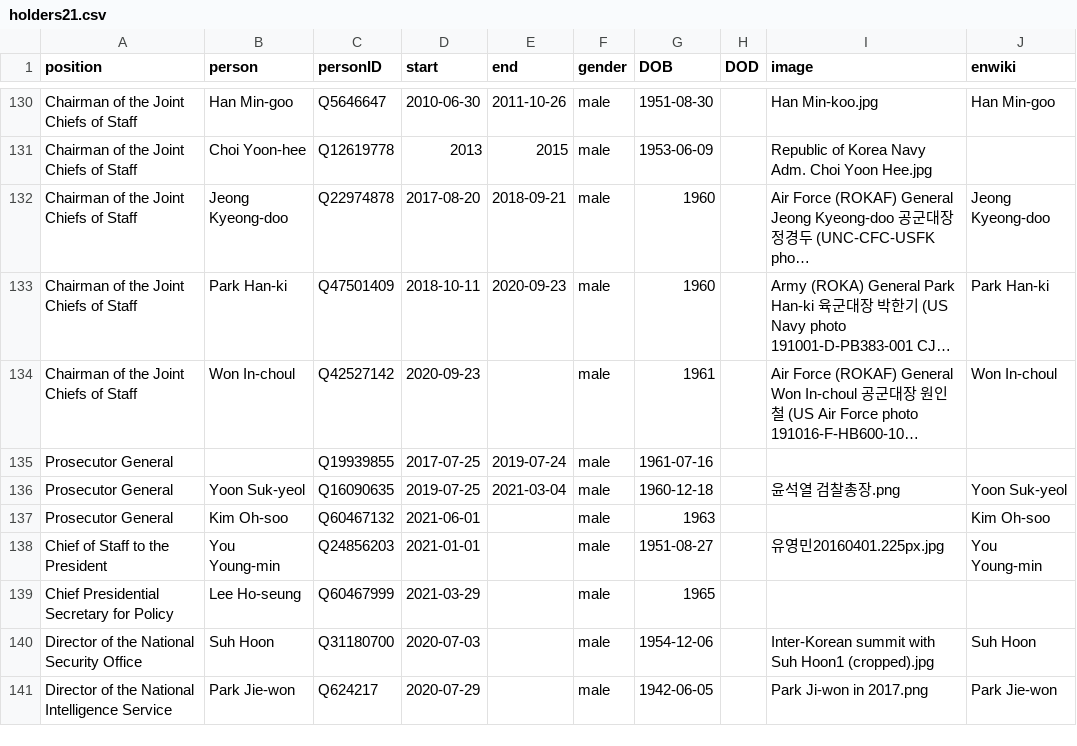
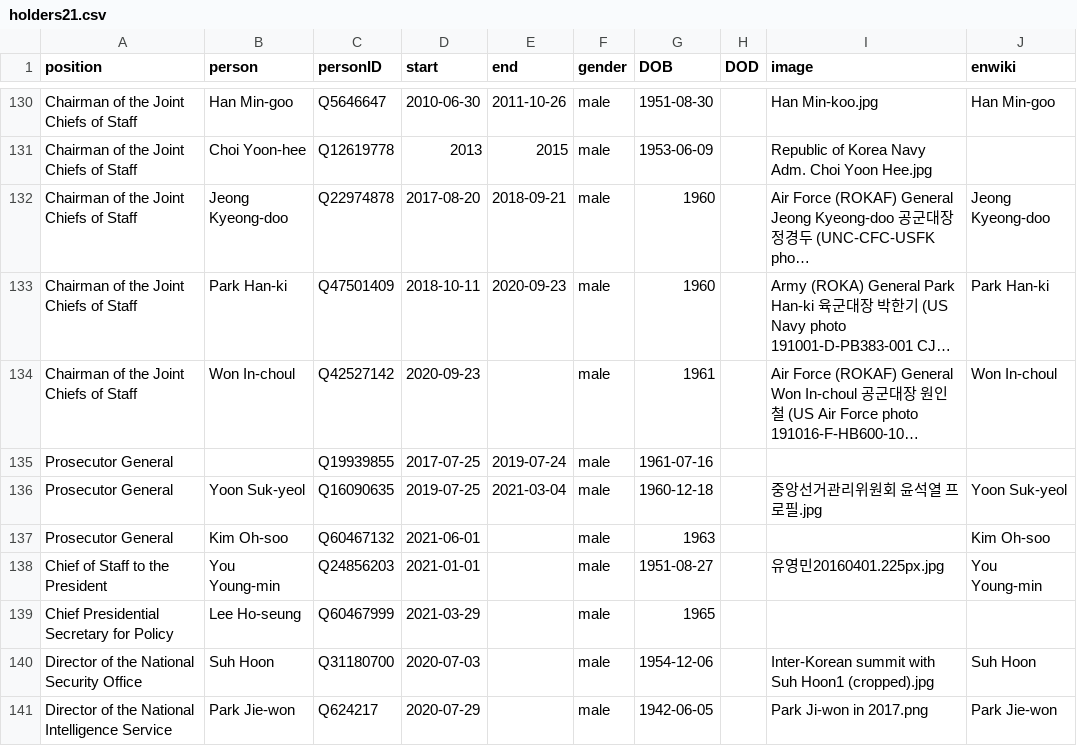
Before and after one commit to every-politician-scrapers/south-korea-ministers, a CSV file: html/holders21.csv, drawn as a sheet; only a part is shown, gaps mark what is left out; long unchanged cells end in …; the diff names each change by its address in the sheet, - before the commit and + after, or states it on an @@ line.

```diff
--- a/html/holders21.csv
+++ b/html/holders21.csv
-I136 (image): 윤석열 검찰총장.png
+I136 (image): 중앙선거관리위원회 윤석열 프로필.jpg
```
Also changed, not shown: html/legislators.csv.
